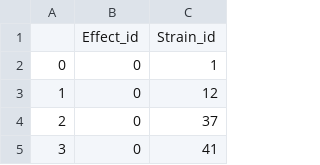
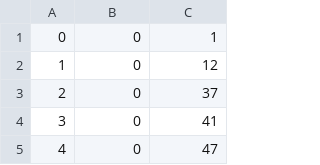
Before and after one commit to SladeGetz/Database_Final_Project, a CSV file: effect_xref.csv, drawn as a sheet; only a part is shown; the shorter side is filled out with more unchanged rows.

```diff
--- a/effect_xref.csv
+++ b/effect_xref.csv
@@ -1,2 +1 @@
-,Effect_id,Strain_id
 0,0,1
```
Also changed, not shown: flavor_data.csv, flavor_xref.csv, 7 other files.
